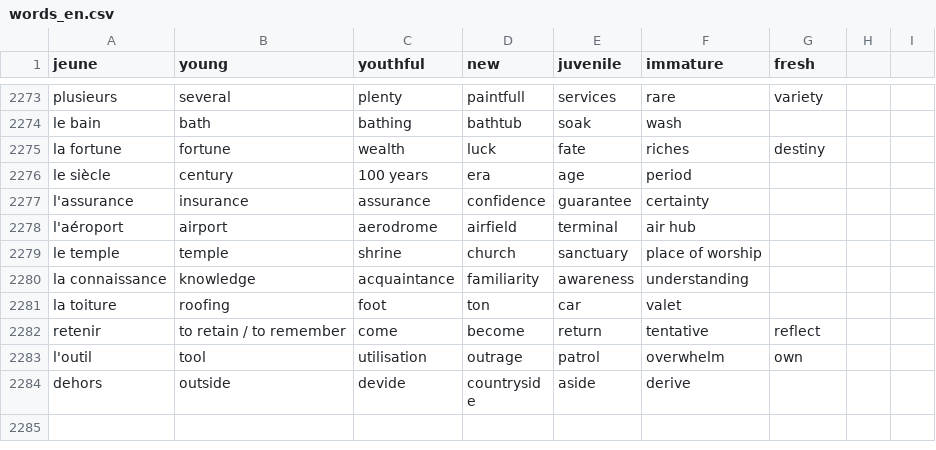
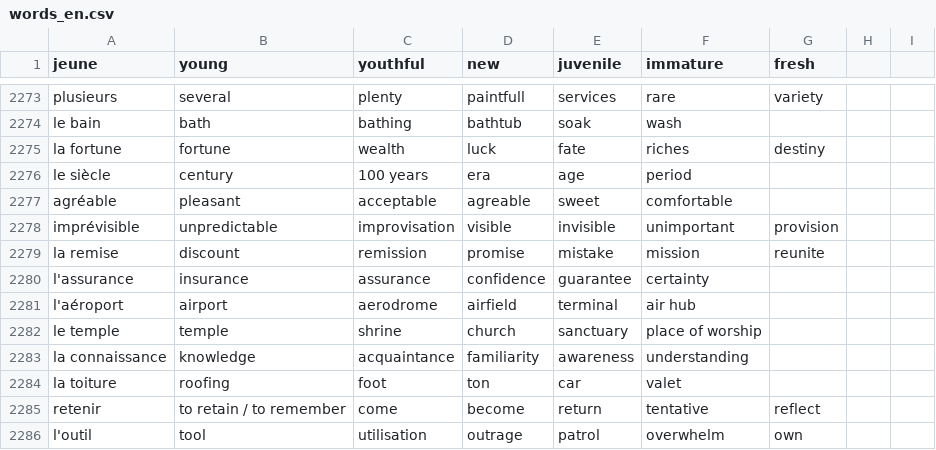
Before and after one commit to Socket-Net/fdi.mm, a CSV file: words_en.csv, drawn as a sheet; only a part is shown, gaps mark what is left out; the shorter side is filled out with more unchanged rows.

Commit message:
Update words_en.csv

```diff
--- a/words_en.csv
+++ b/words_en.csv
@@ -2276,2 +2276,5 @@ la fortune, fortune, wealth, luck, fate, riches, destiny
 le siècle, century, 100 years, era, age, period,
+agréable,pleasant,acceptable,agreable,sweet,comfortable
+imprévisible,unpredictable,improvisation,visible,invisible,unimportant,provision
+la remise, discount,remission,promise,mistake,mission,reunite
 l'assurance, insurance, assurance, confidence, guarantee, certainty,
```
